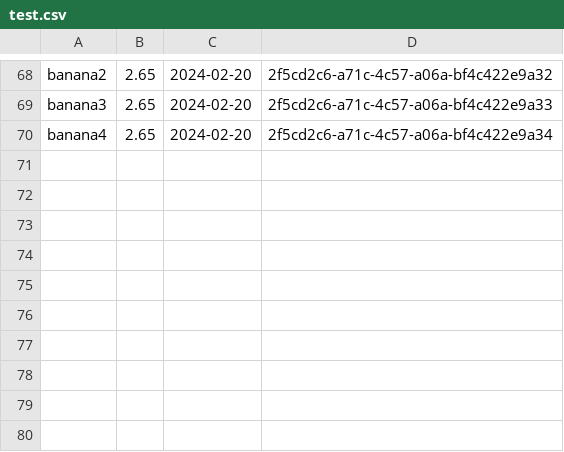
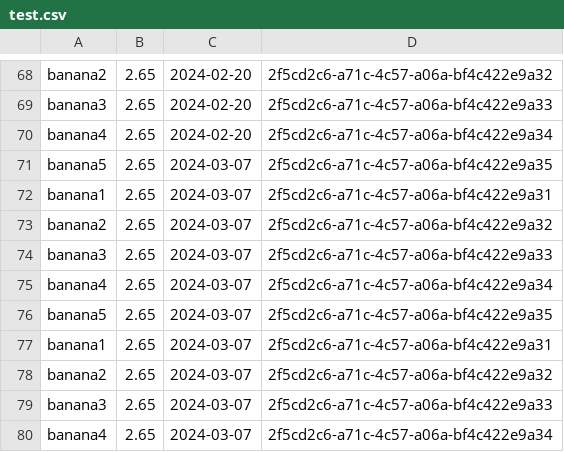
Before and after one commit to Czujsi/shoppingCart, a CSV file: src/main/resources/test.csv, drawn as a sheet; only a part is shown, gaps mark what is left out; the diff names each change by its address in the sheet, - before the commit and + after, or states it on an @@ line.

```diff
--- a/src/main/resources/test.csv
+++ b/src/main/resources/test.csv
+row 71: banana5 | 2.65 | 2024-03-07 | 2f5cd2c6-a71c-4c57-a06a-bf4c422e9a35
+row 72: banana1 | 2.65 | 2024-03-07 | 2f5cd2c6-a71c-4c57-a06a-bf4c422e9a31
+row 73: banana2 | 2.65 | 2024-03-07 | 2f5cd2c6-a71c-4c57-a06a-bf4c422e9a32
+row 74: banana3 | 2.65 | 2024-03-07 | 2f5cd2c6-a71c-4c57-a06a-bf4c422e9a33
+row 75: banana4 | 2.65 | 2024-03-07 | 2f5cd2c6-a71c-4c57-a06a-bf4c422e9a34
+row 76: banana5 | 2.65 | 2024-03-07 | 2f5cd2c6-a71c-4c57-a06a-bf4c422e9a35
+row 77: banana1 | 2.65 | 2024-03-07 | 2f5cd2c6-a71c-4c57-a06a-bf4c422e9a31
+row 78: banana2 | 2.65 | 2024-03-07 | 2f5cd2c6-a71c-4c57-a06a-bf4c422e9a32
+row 79: banana3 | 2.65 | 2024-03-07 | 2f5cd2c6-a71c-4c57-a06a-bf4c422e9a33
+row 80: banana4 | 2.65 | 2024-03-07 | 2f5cd2c6-a71c-4c57-a06a-bf4c422e9a34
```
Also changed, not shown: 3 other files.
